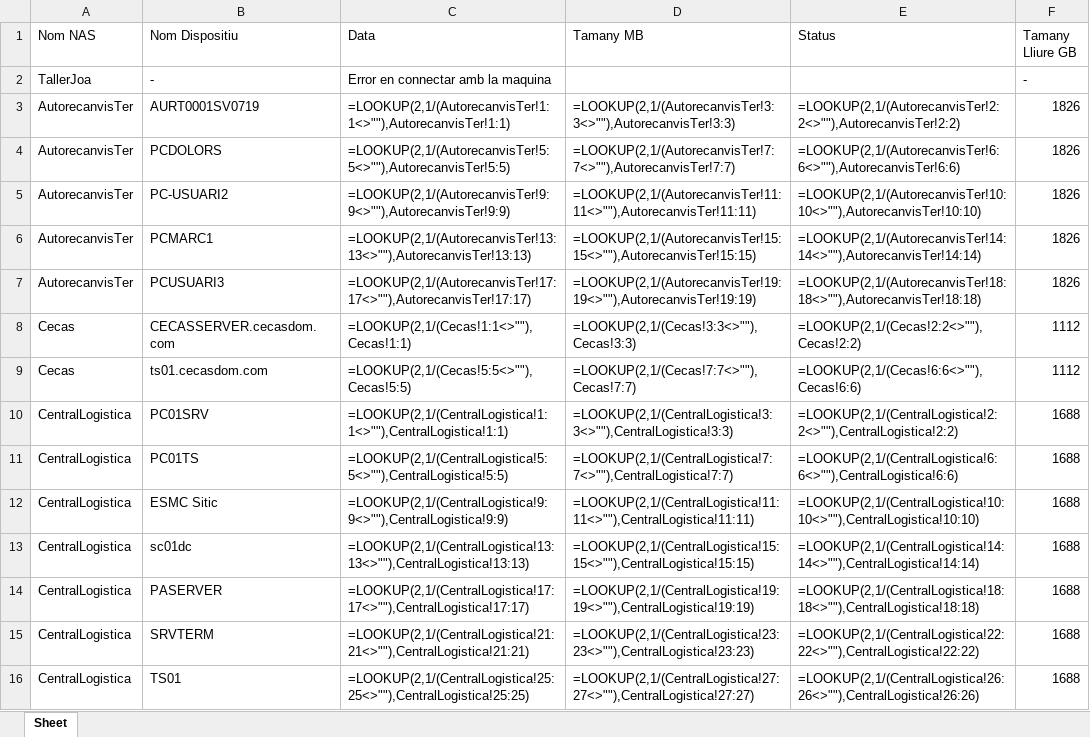
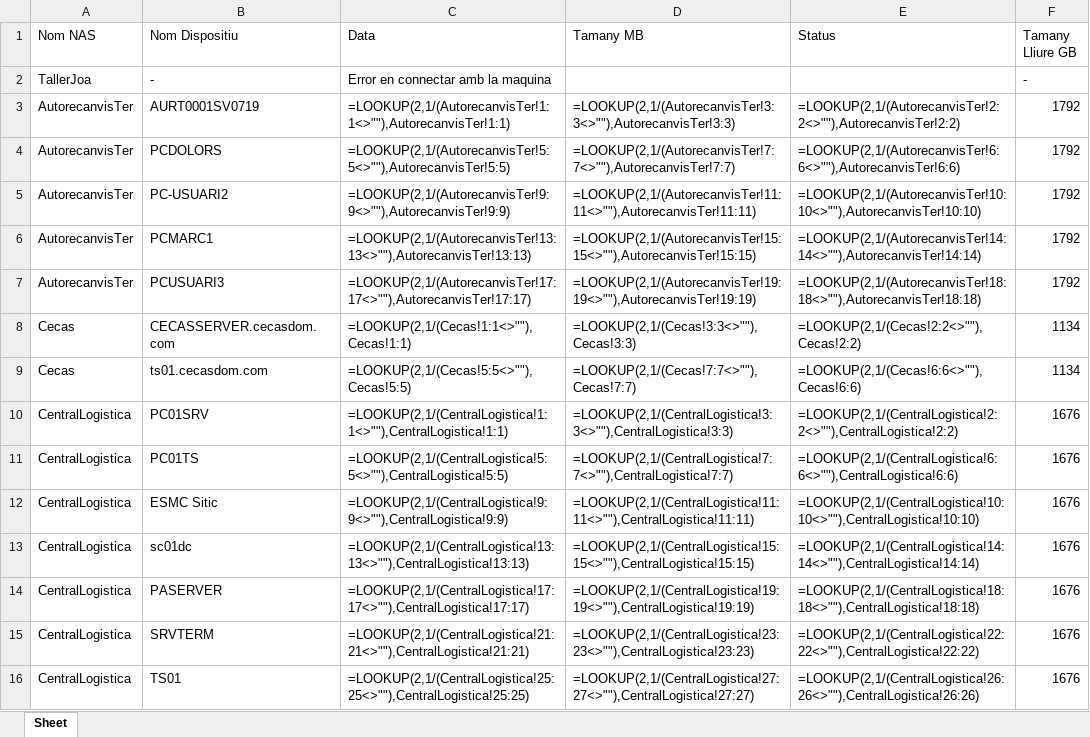
Before and after one commit to NilPujolPorta/Synology_API-NPP, an Excel workbook: revisio_copies_seguretat_synology_vs1.xlsx, sheet Sheet, drawn as a sheet; only a part is shown; values as stored, in another font and other column widths than the file's, no borders; formulas without a stored value are shown as written; conditional formats and table styles not drawn; the diff covers the shown part only; the diff names each change by its address in the sheet, - before the commit and + after, or states it on an @@ line.

```diff
--- a/revisio_copies_seguretat_synology_vs1.xlsx (sheet Sheet)
+++ b/revisio_copies_seguretat_synology_vs1.xlsx (sheet Sheet)
-F3:F7 (Tamany Lliure GB): 1826
+F3:F7 (Tamany Lliure GB): 1792
-F8:F9 (Tamany Lliure GB): 1112
+F8:F9 (Tamany Lliure GB): 1134
-F10:F16 (Tamany Lliure GB): 1688
+F10:F16 (Tamany Lliure GB): 1676
```
Also changed, not shown: 52 edited cells elsewhere in this sheet, 4 other files.
